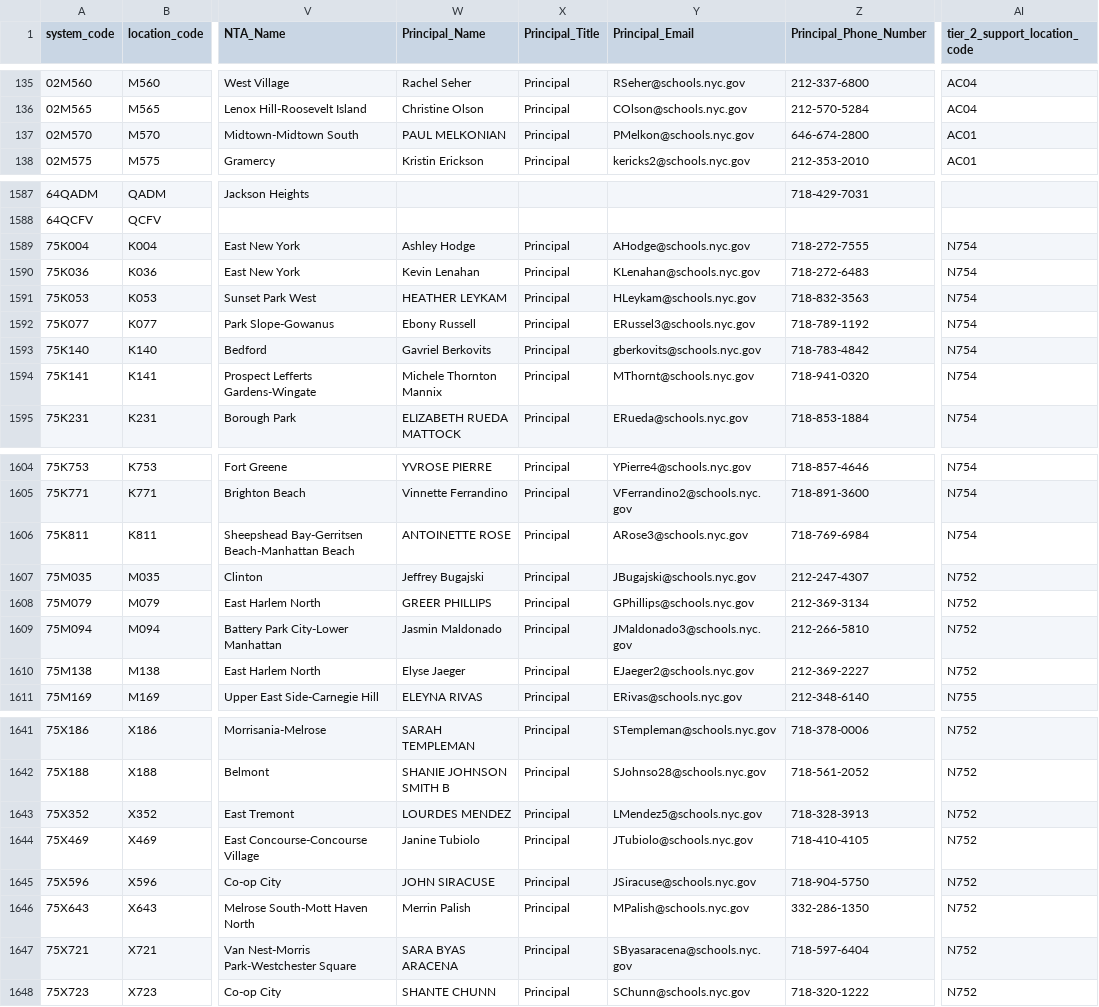
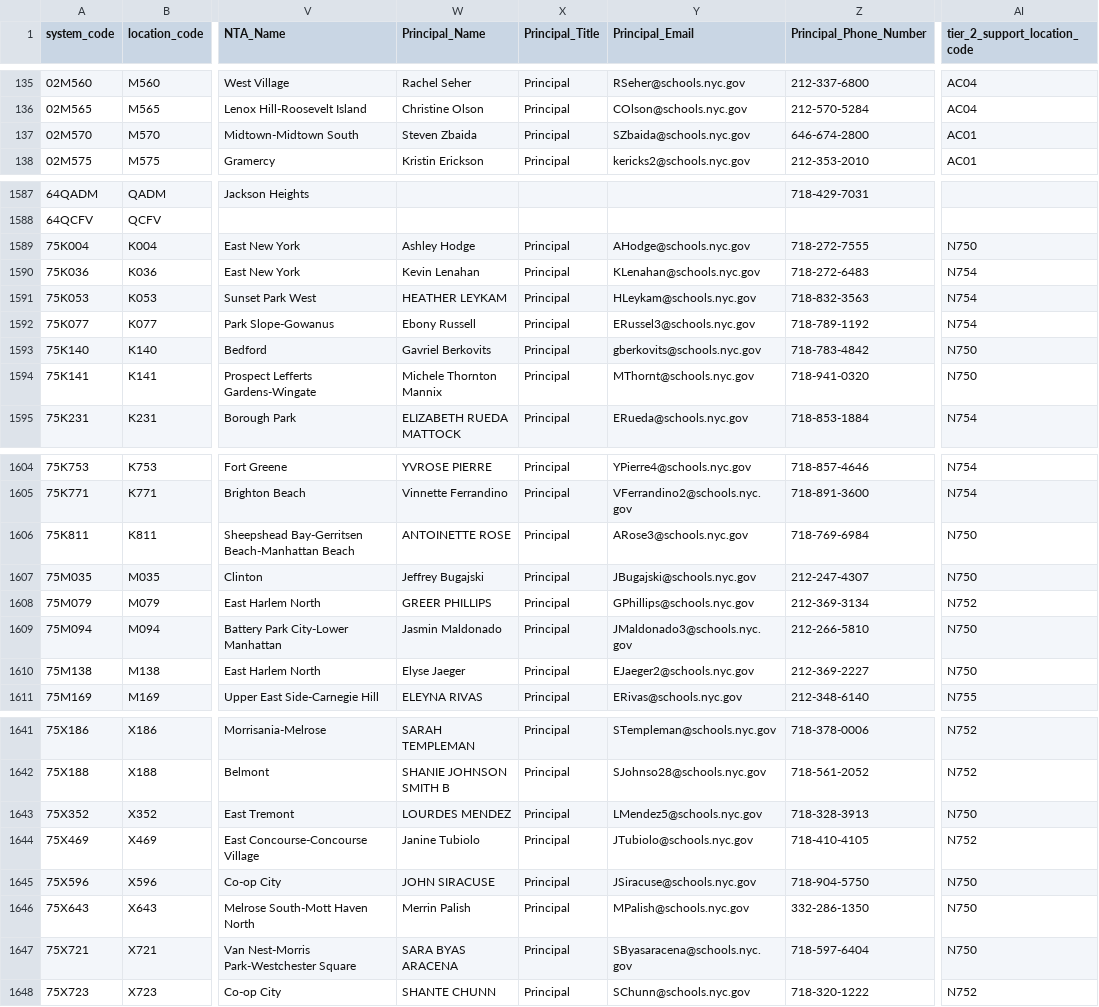
Before and after one commit to dsimoes-doe/LCGMS, a CSV file: LCGMSSupertableTEXT.csv, drawn as a sheet; only a part is shown, gaps mark what is left out; the diff covers the shown part only; the diff names each change by its address in the sheet, - before the commit and + after, or states it on an @@ line.

```diff
--- a/LCGMSSupertableTEXT.csv
+++ b/LCGMSSupertableTEXT.csv
-W137 (Principal_Name): PAUL MELKONIAN
+W137 (Principal_Name): Steven Zbaida
-Y137 (Principal_Email): PMelkon@schools.nyc.gov
+Y137 (Principal_Email): SZbaida@schools.nyc.gov
-AI1589 (tier_2_support_location_code): N754
+AI1589 (tier_2_support_location_code): N750
-AI1593:AI1594 (tier_2_support_location_code): N754
+AI1593:AI1594 (tier_2_support_location_code): N750
-AI1606 (tier_2_support_location_code): N754
+AI1606 (tier_2_support_location_code): N750
-AI1607 (tier_2_support_location_code): N752
+AI1607 (tier_2_support_location_code): N750
-AI1609:AI1610 (tier_2_support_location_code): N752
+AI1609:AI1610 (tier_2_support_location_code): N750
-AI1643 (tier_2_support_location_code): N752
+AI1643 (tier_2_support_location_code): N750
-AI1645:AI1647 (tier_2_support_location_code): N752
+AI1645:AI1647 (tier_2_support_location_code): N750
```
Also changed, not shown: 29 edited cells elsewhere in this file.
